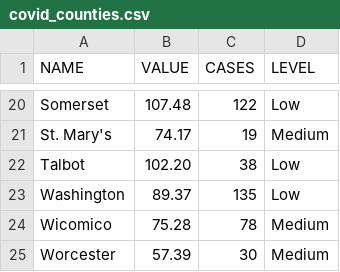
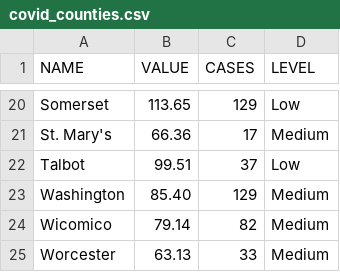
Before and after one commit to ngelbard/CNS, a CSV file: covid_counties.csv, drawn as a sheet; only a part is shown, gaps mark what is left out; the diff covers the shown part only; the diff names each change by its address in the sheet, - before the commit and + after, or states it on an @@ line.

```diff
--- a/covid_counties.csv
+++ b/covid_counties.csv
-B20 (VALUE): 107.48
+B20 (VALUE): 113.65
-C20 (CASES): 122
+C20 (CASES): 129
-B21 (VALUE): 74.17
+B21 (VALUE): 66.36
-C21 (CASES): 19
+C21 (CASES): 17
-B22 (VALUE): 102.20
+B22 (VALUE): 99.51
-C22 (CASES): 38
+C22 (CASES): 37
-B23 (VALUE): 89.37
+B23 (VALUE): 85.40
-C23 (CASES): 135
+C23 (CASES): 129
-D23 (LEVEL): Low
+D23 (LEVEL): Medium
-B24 (VALUE): 75.28
+B24 (VALUE): 79.14
-C24 (CASES): 78
+C24 (CASES): 82
-B25 (VALUE): 57.39
+B25 (VALUE): 63.13
-C25 (CASES): 30
+C25 (CASES): 33
```
Also changed, not shown: 31 edited cells elsewhere in this file.
